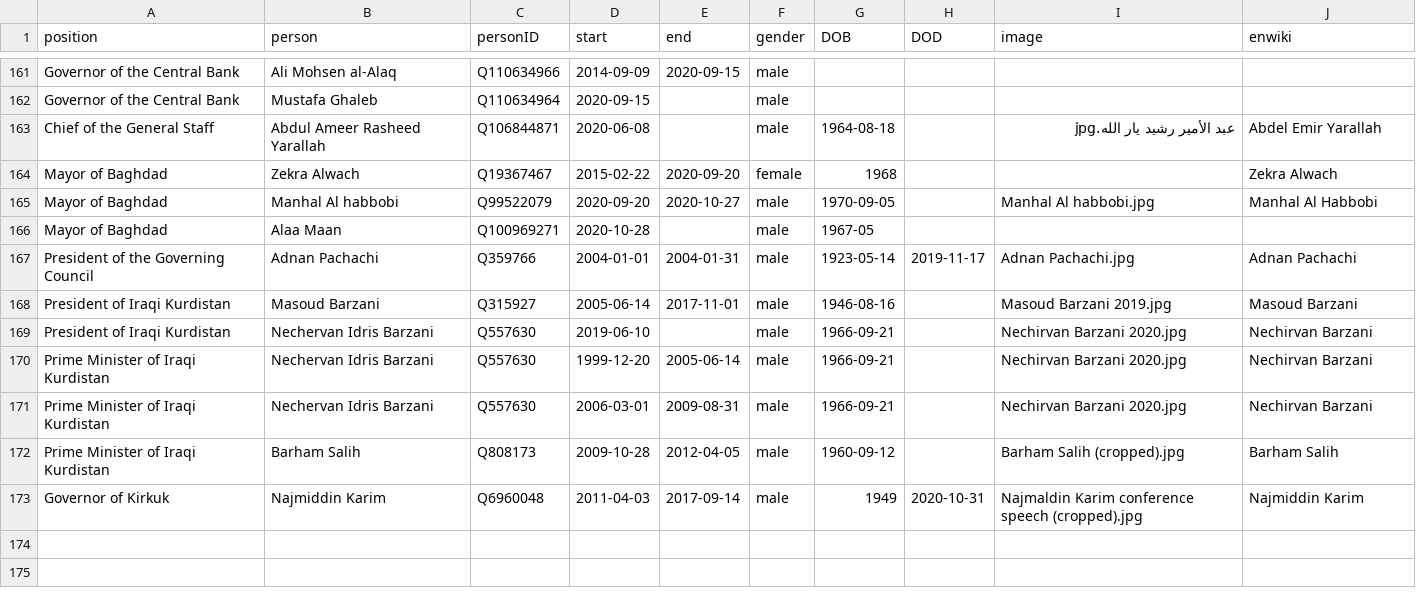
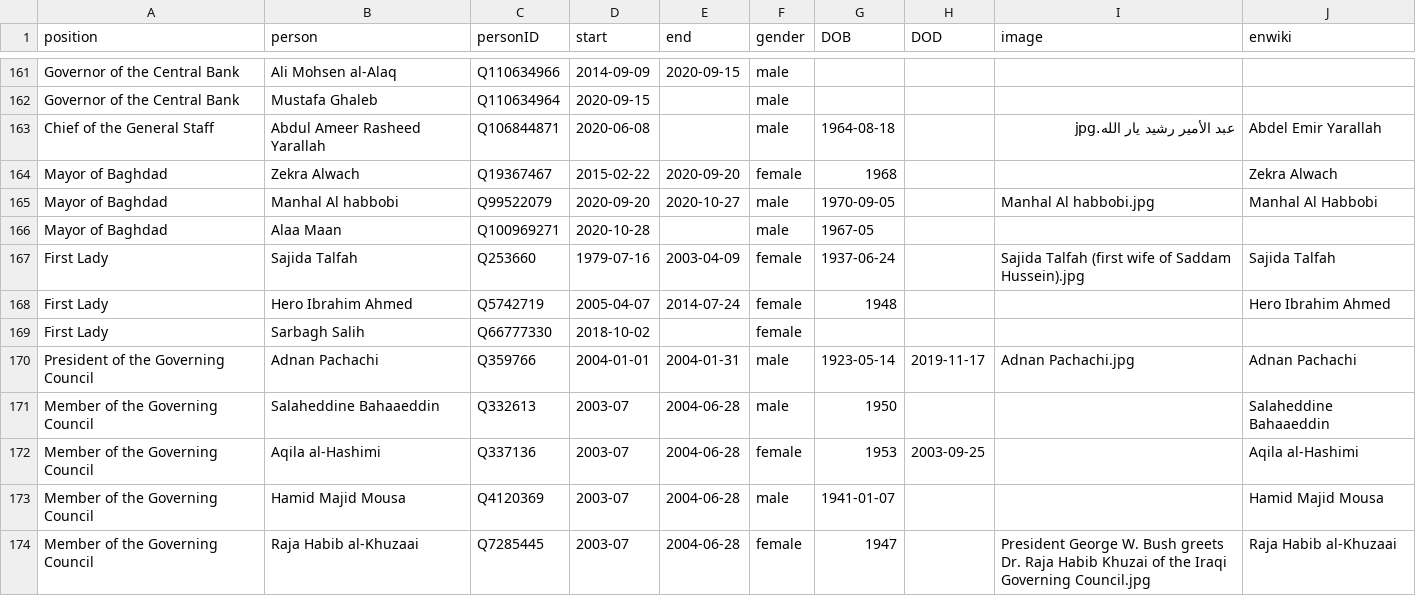
Before and after one commit to every-politician-scrapers/iraq-ministers, a CSV file: html/holders21.csv, drawn as a sheet; only a part is shown, gaps mark what is left out; the shorter side is filled out with more unchanged rows; the diff covers the shown part only; the diff names each change by its address in the sheet, - before the commit and + after, or states it on an @@ line.

```diff
--- a/html/holders21.csv
+++ b/html/holders21.csv
+row 167: First Lady | Sajida Talfah | Q253660 | 1979-07-16 | 2003-04-09 | female | 1937-06-24 |  | Sajida Talfah (first wife of Saddam Hussein).jpg | Sajida Talfah
+row 168: First Lady | Hero Ibrahim Ahmed | Q5742719 | 2005-04-07 | 2014-07-24 | female | 1948 |  |  | Hero Ibrahim Ahmed
+row 169: First Lady | Sarbagh Salih | Q66777330 | 2018-10-02 |  | female
+row 171: Member of the Governing Council | Salaheddine Bahaaeddin | Q332613 | 2003-07 | 2004-06-28 | male | 1950 |  |  | Salaheddine Bahaaeddin
+row 172: Member of the Governing Council | Aqila al-Hashimi | Q337136 | 2003-07 | 2004-06-28 | female | 1953 | 2003-09-25 |  | Aqila al-Hashimi
+row 173: Member of the Governing Council | Hamid Majid Mousa | Q4120369 | 2003-07 | 2004-06-28 | male | 1941-01-07 |  |  | Hamid Majid Mousa
+row 174: Member of the Governing Council | Raja Habib al-Khuzaai | Q7285445 | 2003-07 | 2004-06-28 | female | 1947 |  | President George W. Bush greets Dr. Raja Habib Khuzai of the Iraqi Governing Council.jpg | Raja Habib al-Khuzaai
```
Also changed, not shown: 14 added rows elsewhere in this file, html/legislators.csv.
